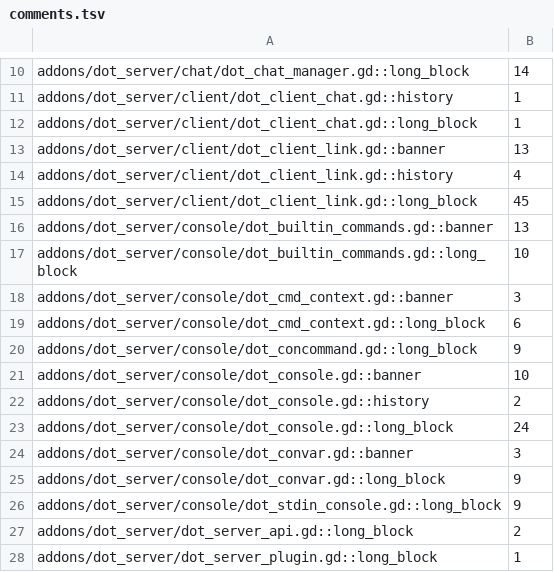
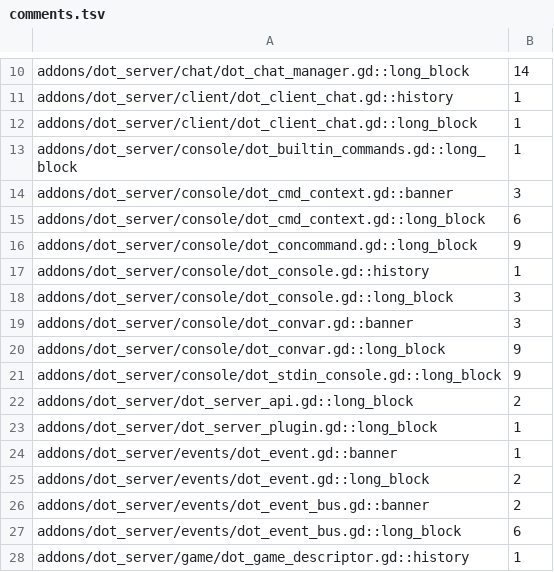
Before and after one commit to modcommunity/dot-server, a TSV file: ci/efficiency/comments.tsv, drawn as a sheet; only a part is shown, gaps mark what is left out; the shorter side is filled out with more unchanged rows.

```diff
--- a/ci/efficiency/comments.tsv
+++ b/ci/efficiency/comments.tsv
@@ -12,7 +12,3 @@ addons/dot_server/client/dot_client_chat.gd::history	1
 addons/dot_server/client/dot_client_chat.gd::long_block	1
-addons/dot_server/client/dot_client_link.gd::banner	13
-addons/dot_server/client/dot_client_link.gd::history	4
-addons/dot_server/client/dot_client_link.gd::long_block	45
-addons/dot_server/console/dot_builtin_commands.gd::banner	13
-addons/dot_server/console/dot_builtin_commands.gd::long_block	10
+addons/dot_server/console/dot_builtin_commands.gd::long_block	1
 addons/dot_server/console/dot_cmd_context.gd::banner	3
@@ -20,5 +16,4 @@ addons/dot_server/console/dot_cmd_context.gd::long_block	6
 addons/dot_server/console/dot_concommand.gd::long_block	9
-addons/dot_server/console/dot_console.gd::banner	10
-addons/dot_server/console/dot_console.gd::history	2
-addons/dot_server/console/dot_console.gd::long_block	24
+addons/dot_server/console/dot_console.gd::history	1
+addons/dot_server/console/dot_console.gd::long_block	3
 addons/dot_server/console/dot_convar.gd::banner	3
```
Also changed, not shown: ci/efficiency/size.tsv, 25 other files.
